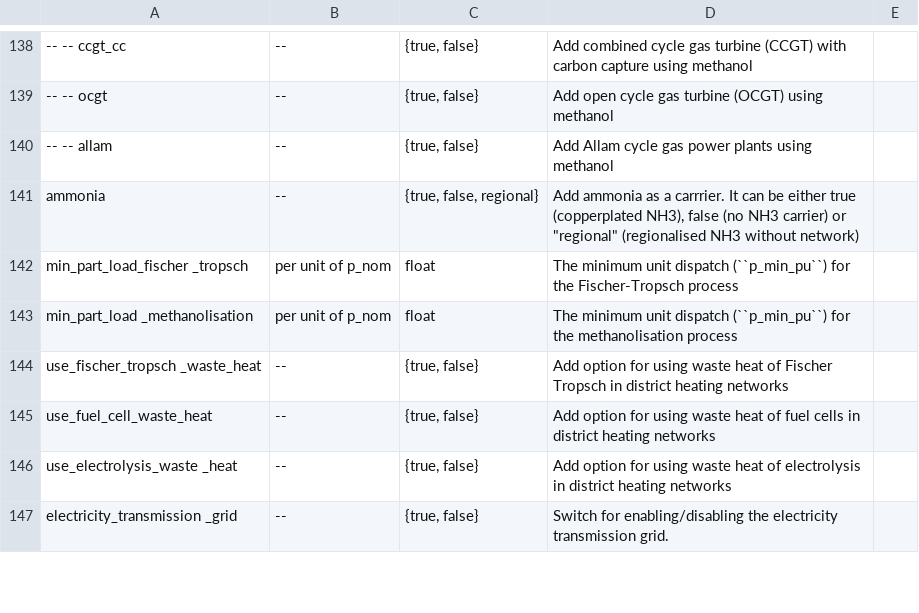
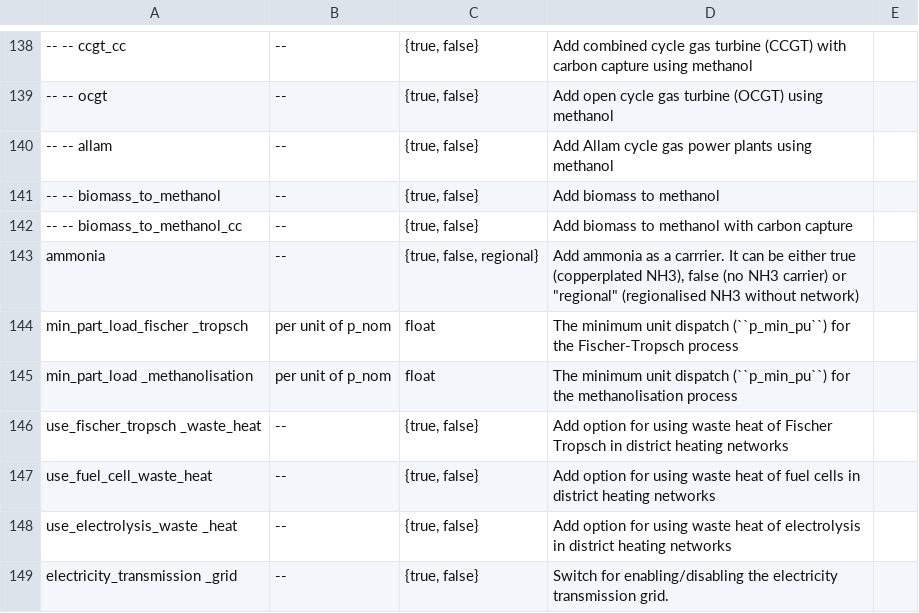
Before and after one commit to Luca2299/pypsa-eur, a CSV file: doc/configtables/sector.csv, drawn as a sheet; only a part is shown, gaps mark what is left out; the diff names each change by its address in the sheet, - before the commit and + after, or states it on an @@ line.

```diff
--- a/doc/configtables/sector.csv
+++ b/doc/configtables/sector.csv
+row 141: -- -- biomass_to_methanol | -- | {true, false} | Add biomass to methanol
+row 142: -- -- biomass_to_methanol_cc | -- | {true, false} | Add biomass to methanol with carbon capture
```
Also changed, not shown: 10 other files.
